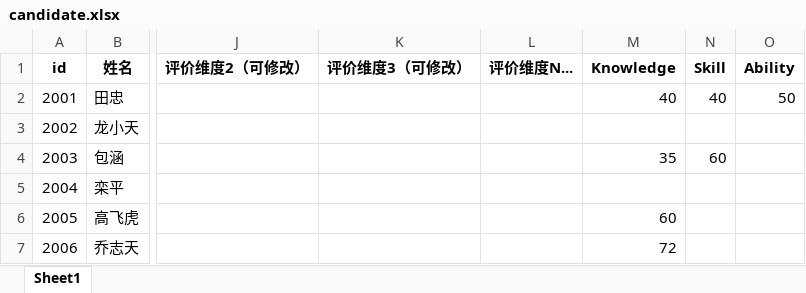
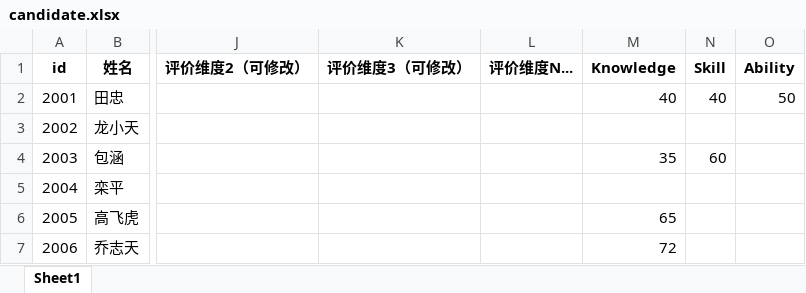
Before and after one commit to BarryYin/Automated_Resume_-_Interview_System, an Excel workbook: resouse/candidate.xlsx, sheet Sheet1, drawn as a sheet; only a part is shown, gaps mark what is left out; values as stored, in another font and other column widths than the file's, no borders; the diff names each change by its address in the sheet, - before the commit and + after, or states it on an @@ line.

```diff
--- a/resouse/candidate.xlsx (sheet Sheet1)
+++ b/resouse/candidate.xlsx (sheet Sheet1)
-M6 (Knowledge): 60
+M6 (Knowledge): 65
```
Also changed, not shown: 1 other file.
